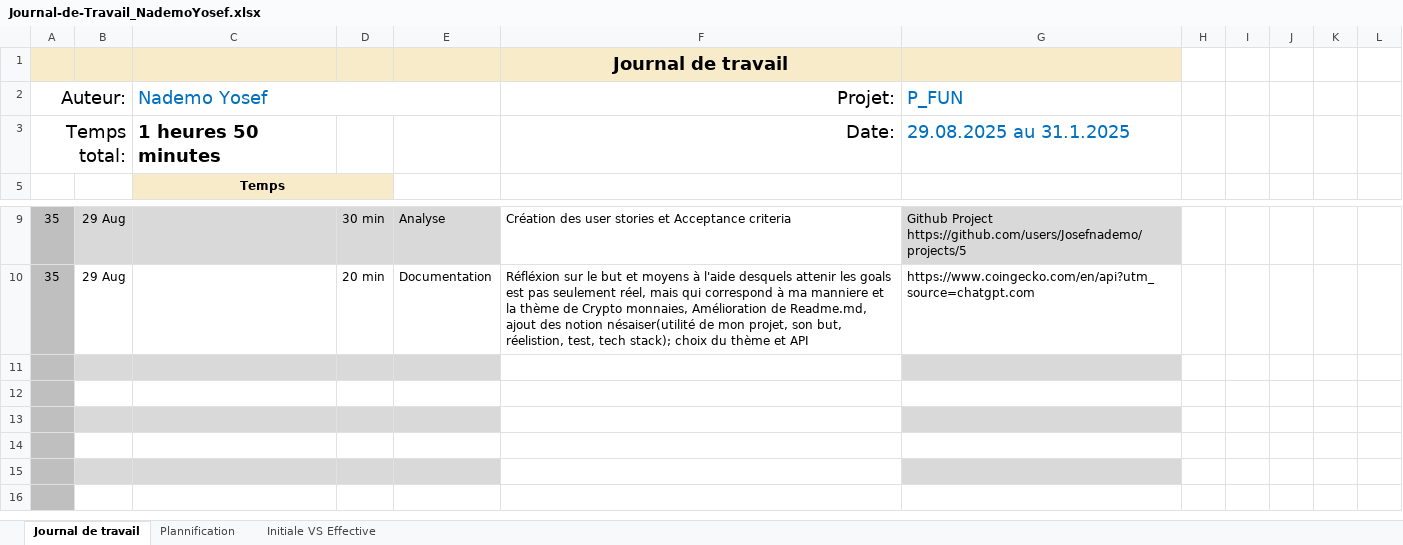
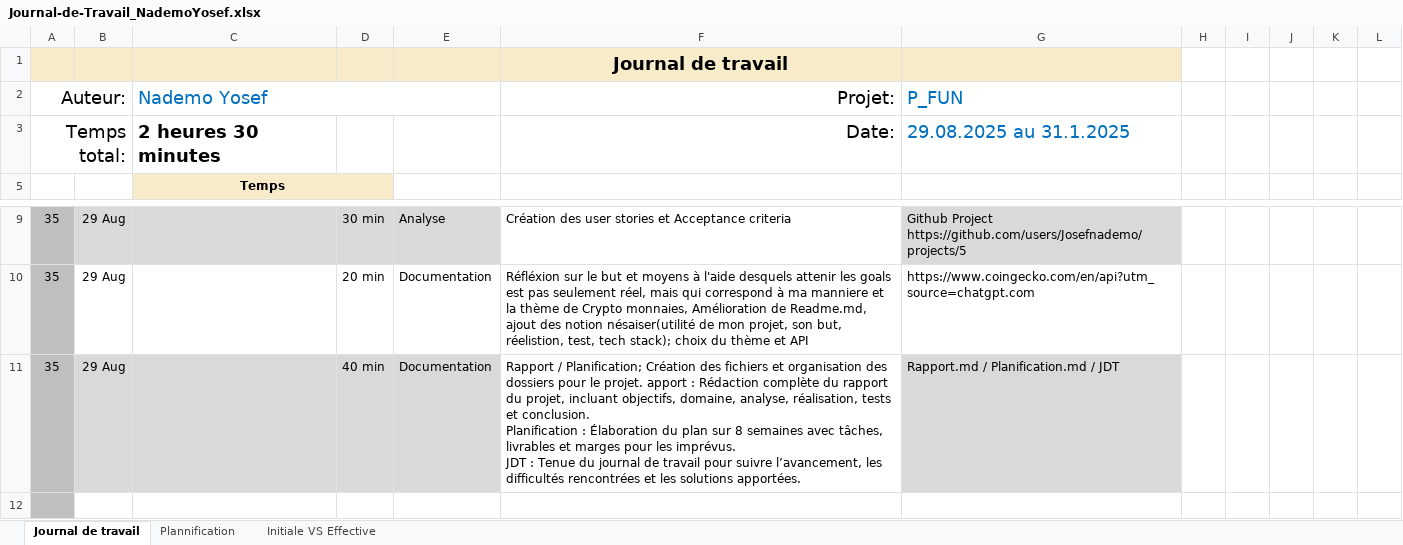
Before and after one commit to Josefnademo/Plot_those_lines, an Excel workbook: doc/Journal-de-Travail_NademoYosef.xlsx, sheet Journal de travail, drawn as a sheet; only a part is shown, gaps mark what is left out; the shorter side is filled out with more unchanged rows; values as stored, in another font and other column widths than the file's, no borders; conditional formats and table styles not drawn; ↵ is a line break in a cell; the diff names each change by its address in the sheet, - before the commit and + after, or states it on an @@ line.

Commit message:
Rapport.md /  Planification.md / JDT

```diff
--- a/doc/Journal-de-Travail_NademoYosef.xlsx (sheet Journal de travail)
+++ b/doc/Journal-de-Travail_NademoYosef.xlsx (sheet Journal de travail)
-C3 (Nademo Yosef): 1 heures 50 minutes
+C3 (Nademo Yosef): 2 heures 30 minutes
-row 11: (empty)
+row 11: 35 | 29 Aug |  | 40 min | Documentation | Rapport / Planification; Création des fichiers et organisation des dossiers pour le projet. apport : Rédaction complète du rapport du projet, incluant objectifs, domaine, analyse, réalisation, tests et conclusion. ↵ Planification : Élaboration du plan sur 8 semaines avec tâches, livrables et marges pour les imprévus. ↵ JDT : Tenue du journal de travail pour suivre l’avancement, les difficultés rencontrées et les solutions apportées. | Rapport.md / Planification.md / JDT
```
Also changed, not shown: sheet Plannification, hidden cells, charts or pictures, 2 other files.
